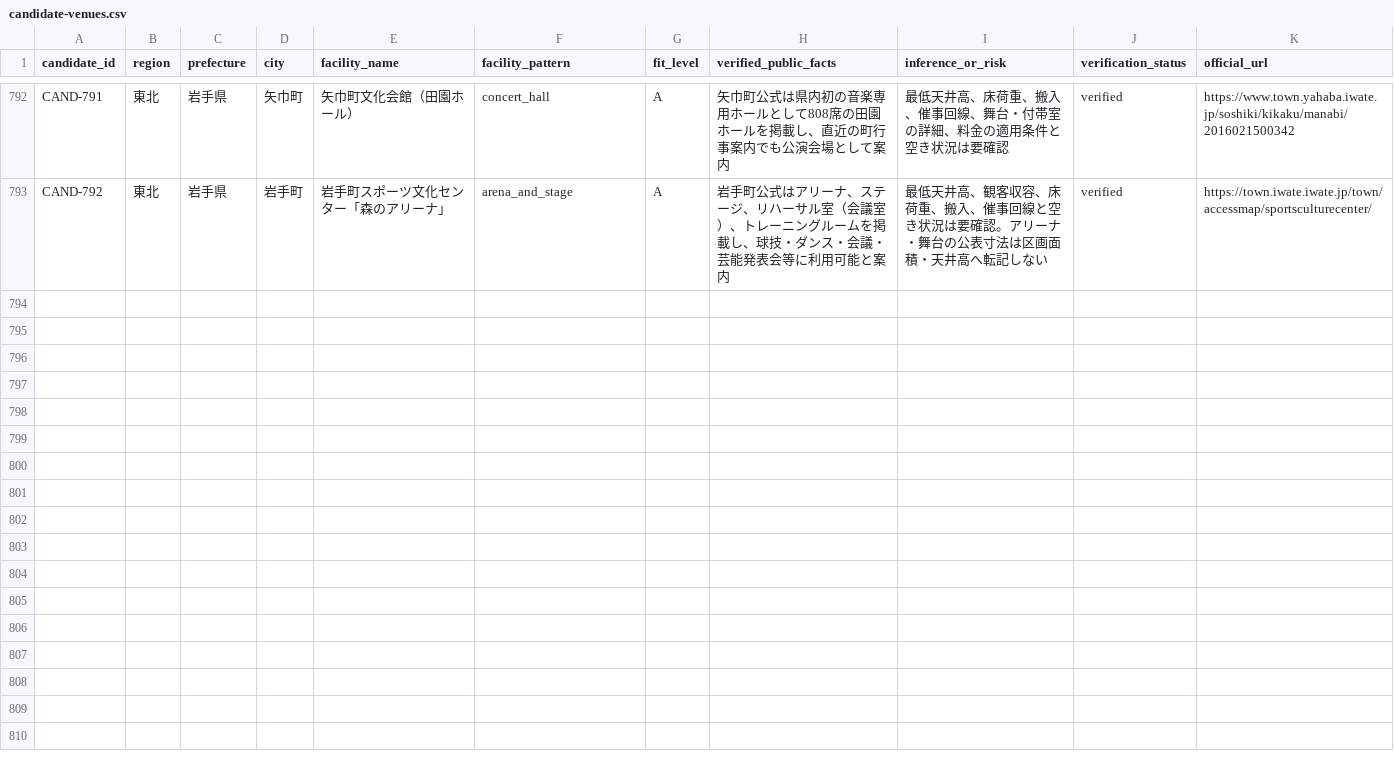
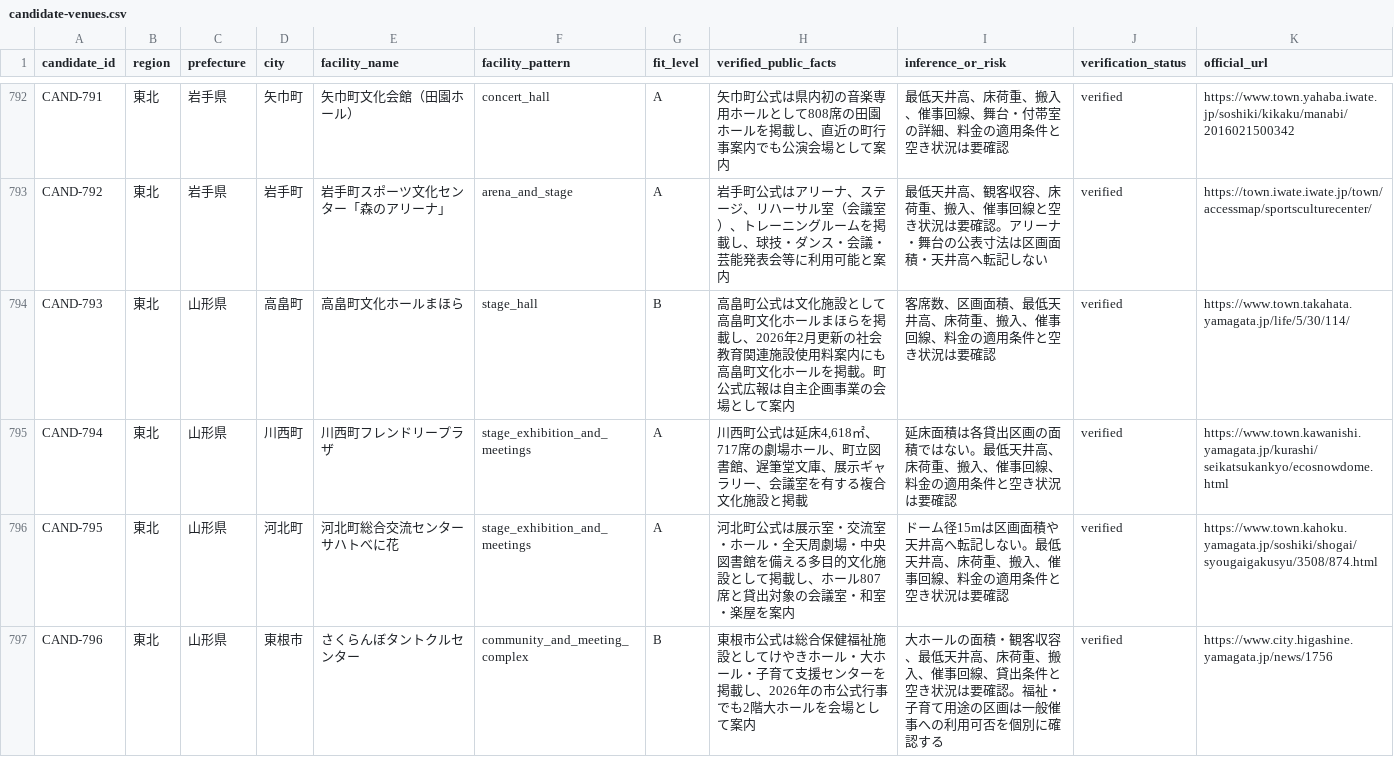
Before and after one commit to aratama-ship-it/venue-monosashi, a CSV file: data/candidate-venues.csv, drawn as a sheet; only a part is shown, gaps mark what is left out.

Commit message:
Expand Yamagata official venue coverage

```diff
--- a/data/candidate-venues.csv
+++ b/data/candidate-venues.csv
@@ -793 +793,5 @@ CAND-791,東北,岩手県,矢巾町,矢巾町文化会館（田園ホール）,c
 CAND-792,東北,岩手県,岩手町,岩手町スポーツ文化センター「森のアリーナ」,arena_and_stage,A,"岩手町公式はアリーナ、ステージ、リハーサル室（会議室）、トレーニングルームを掲載し、球技・ダンス・会議・芸能発表会等に利用可能と案内","最低天井高、観客収容、床荷重、搬入、催事回線と空き状況は要確認。アリーナ・舞台の公表寸法は区画面積・天井高へ転記しない",verified,https://town.iwate.iwate.jp/town/accessmap/sportsculturecenter/
+CAND-793,東北,山形県,高畠町,高畠町文化ホールまほら,stage_hall,B,"高畠町公式は文化施設として高畠町文化ホールまほらを掲載し、2026年2月更新の社会教育関連施設使用料案内にも高畠町文化ホールを掲載。町公式広報は自主企画事業の会場として案内","客席数、区画面積、最低天井高、床荷重、搬入、催事回線、料金の適用条件と空き状況は要確認",verified,https://www.town.takahata.yamagata.jp/life/5/30/114/
+CAND-794,東北,山形県,川西町,川西町フレンドリープラザ,stage_exhibition_and_meetings,A,"川西町公式は延床4,618㎡、717席の劇場ホール、町立図書館、遅筆堂文庫、展示ギャラリー、会議室を有する複合文化施設と掲載","延床面積は各貸出区画の面積ではない。最低天井高、床荷重、搬入、催事回線、料金の適用条件と空き状況は要確認",verified,https://www.town.kawanishi.yamagata.jp/kurashi/seikatsukankyo/ecosnowdome.html
+CAND-795,東北,山形県,河北町,河北町総合交流センター サハトべに花,stage_exhibition_and_meetings,A,"河北町公式は展示室・交流室・ホール・全天周劇場・中央図書館を備える多目的文化施設として掲載し、ホール807席と貸出対象の会議室・和室・楽屋を案内","ドーム径15mは区画面積や天井高へ転記しない。最低天井高、床荷重、搬入、催事回線、料金の適用条件と空き状況は要確認",verified,https://www.town.kahoku.yamagata.jp/soshiki/shogai/syougaigakusyu/3508/874.html
+CAND-796,東北,山形県,東根市,さくらんぼタントクルセンター,community_and_meeting_complex,B,"東根市公式は総合保健福祉施設としてけやきホール・大ホール・子育て支援センターを掲載し、2026年の市公式行事でも2階大ホールを会場として案内","大ホールの面積・観客収容、最低天井高、床荷重、搬入、催事回線、貸出条件と空き状況は要確認。福祉・子育て用途の区画は一般催事への利用可否を個別に確認する",verified,https://www.city.higashine.yamagata.jp/news/1756
```
Also changed, not shown: data/prefecture-expansion-status.csv, 4 other files.
